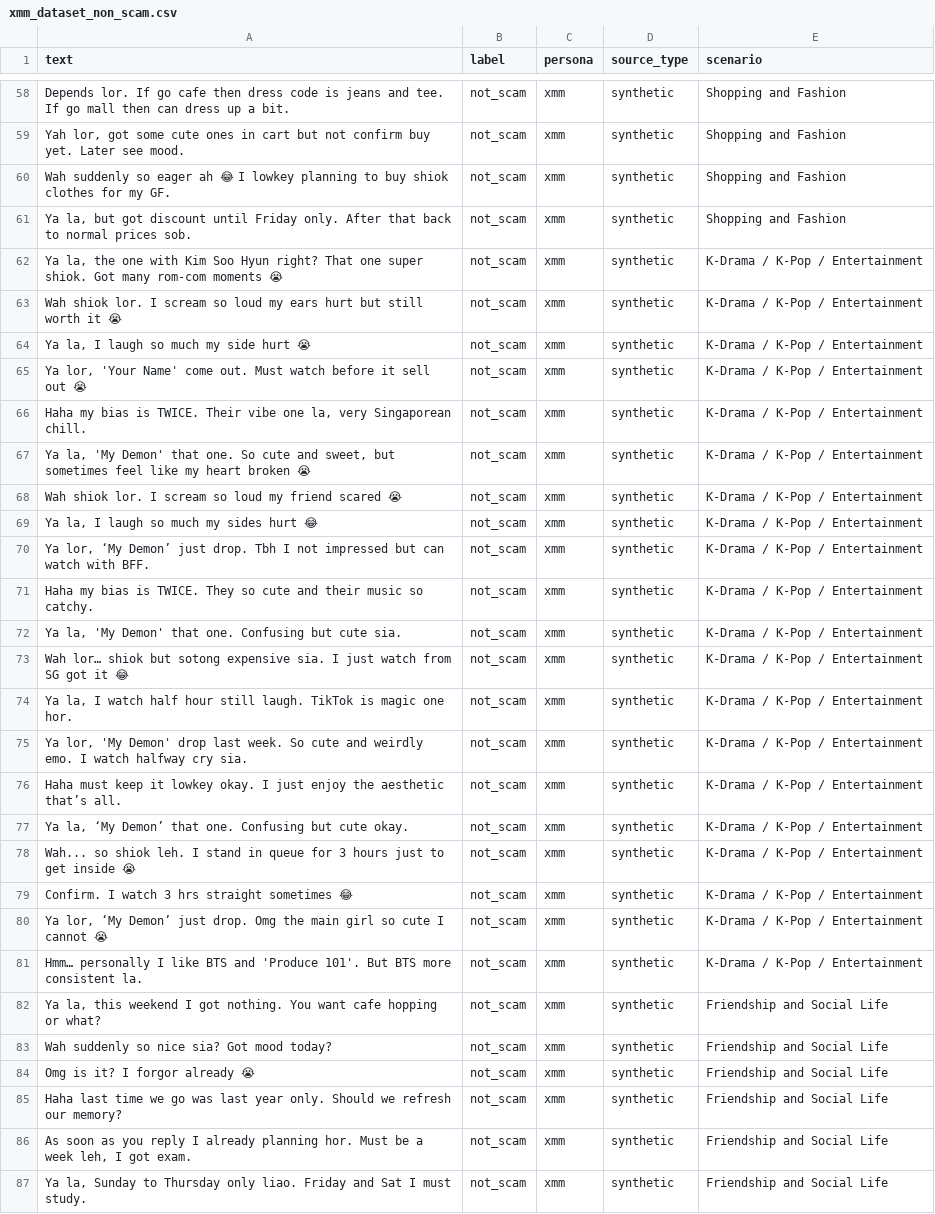
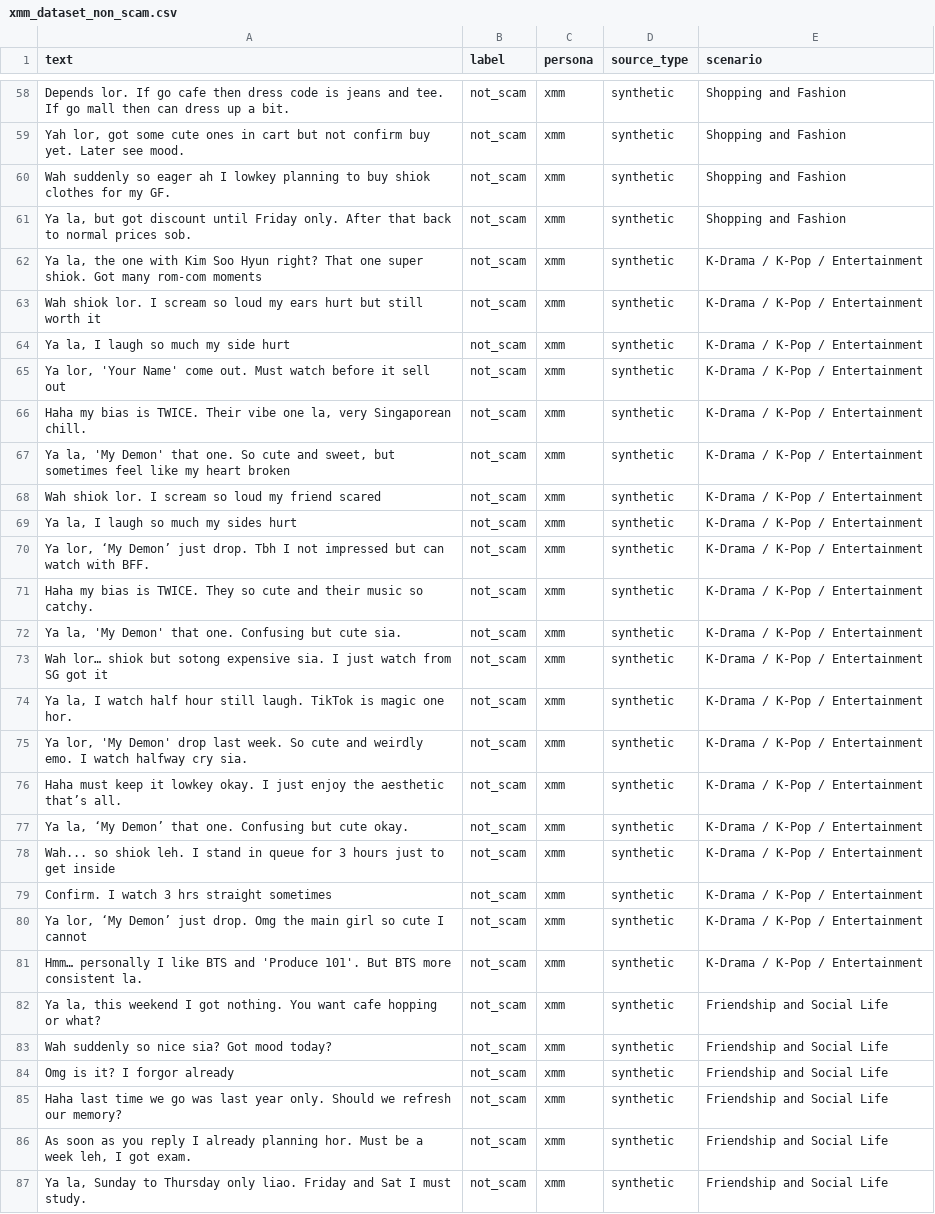
Before and after one commit to JithinBathula/Singlish-Scam-Classifier, a CSV file: datasets/xmm_dataset_non_scam.csv, drawn as a sheet; only a part is shown, gaps mark what is left out; the diff covers the shown part only.

```diff
--- a/datasets/xmm_dataset_non_scam.csv
+++ b/datasets/xmm_dataset_non_scam.csv
@@ -59,12 +59,12 @@ Depends lor. If go cafe then dress code is jeans and tee. If go mall then can dr
 "Yah lor, got some cute ones in cart but not confirm buy yet. Later see mood.",not_scam,xmm,synthetic,Shopping and Fashion
-Wah suddenly so eager ah 😂 I lowkey planning to buy shiok clothes for my GF.,not_scam,xmm,synthetic,Shopping and Fashion
+Wah suddenly so eager ah I lowkey planning to buy shiok clothes for my GF.,not_scam,xmm,synthetic,Shopping and Fashion
 "Ya la, but got discount until Friday only. After that back to normal prices sob.",not_scam,xmm,synthetic,Shopping and Fashion
-"Ya la, the one with Kim Soo Hyun right? That one super shiok. Got many rom-com moments 😭",not_scam,xmm,synthetic,K-Drama / K-Pop / Entertainment
-Wah shiok lor. I scream so loud my ears hurt but still worth it 😭,not_scam,xmm,synthetic,K-Drama / K-Pop / Entertainment
-"Ya la, I laugh so much my side hurt 😭",not_scam,xmm,synthetic,K-Drama / K-Pop / Entertainment
-"Ya lor, 'Your Name' come out. Must watch before it sell out 😭",not_scam,xmm,synthetic,K-Drama / K-Pop / Entertainment
+"Ya la, the one with Kim Soo Hyun right? That one super shiok. Got many rom-com moments",not_scam,xmm,synthetic,K-Drama / K-Pop / Entertainment
+Wah shiok lor. I scream so loud my ears hurt but still worth it,not_scam,xmm,synthetic,K-Drama / K-Pop / Entertainment
+"Ya la, I laugh so much my side hurt",not_scam,xmm,synthetic,K-Drama / K-Pop / Entertainment
+"Ya lor, 'Your Name' come out. Must watch before it sell out",not_scam,xmm,synthetic,K-Drama / K-Pop / Entertainment
 "Haha my bias is TWICE. Their vibe one la, very Singaporean chill.",not_scam,xmm,synthetic,K-Drama / K-Pop / Entertainment
-"Ya la, 'My Demon' that one. So cute and sweet, but sometimes feel like my heart broken 😭",not_scam,xmm,synthetic,K-Drama / K-Pop / Entertainment
-Wah shiok lor. I scream so loud my friend scared 😭,not_scam,xmm,synthetic,K-Drama / K-Pop / Entertainment
-"Ya la, I laugh so much my sides hurt 😂",not_scam,xmm,synthetic,K-Drama / K-Pop / Entertainment
+"Ya la, 'My Demon' that one. So cute and sweet, but sometimes feel like my heart broken",not_scam,xmm,synthetic,K-Drama / K-Pop / Entertainment
+Wah shiok lor. I scream so loud my friend scared,not_scam,xmm,synthetic,K-Drama / K-Pop / Entertainment
+"Ya la, I laugh so much my sides hurt",not_scam,xmm,synthetic,K-Drama / K-Pop / Entertainment
 "Ya lor, ‘My Demon’ just drop. Tbh I not impressed but can watch with BFF.",not_scam,xmm,synthetic,K-Drama / K-Pop / Entertainment
@@ -72,3 +72,3 @@ Haha my bias is TWICE. They so cute and their music so catchy.,not_scam,xmm,synt
 "Ya la, 'My Demon' that one. Confusing but cute sia.",not_scam,xmm,synthetic,K-Drama / K-Pop / Entertainment
-Wah lor… shiok but sotong expensive sia. I just watch from SG got it 😂,not_scam,xmm,synthetic,K-Drama / K-Pop / Entertainment
+Wah lor… shiok but sotong expensive sia. I just watch from SG got it,not_scam,xmm,synthetic,K-Drama / K-Pop / Entertainment
 "Ya la, I watch half hour still laugh. TikTok is magic one hor.",not_scam,xmm,synthetic,K-Drama / K-Pop / Entertainment
@@ -77,5 +77,5 @@ Haha must keep it lowkey okay. I just enjoy the aesthetic that’s all.,not_scam
 "Ya la, ‘My Demon’ that one. Confusing but cute okay.",not_scam,xmm,synthetic,K-Drama / K-Pop / Entertainment
-Wah... so shiok leh. I stand in queue for 3 hours just to get inside 😭,not_scam,xmm,synthetic,K-Drama / K-Pop / Entertainment
-Confirm. I watch 3 hrs straight sometimes 😂,not_scam,xmm,synthetic,K-Drama / K-Pop / Entertainment
-"Ya lor, ‘My Demon’ just drop. Omg the main girl so cute I cannot 😭",not_scam,xmm,synthetic,K-Drama / K-Pop / Entertainment
+Wah... so shiok leh. I stand in queue for 3 hours just to get inside,not_scam,xmm,synthetic,K-Drama / K-Pop / Entertainment
+Confirm. I watch 3 hrs straight sometimes,not_scam,xmm,synthetic,K-Drama / K-Pop / Entertainment
+"Ya lor, ‘My Demon’ just drop. Omg the main girl so cute I cannot",not_scam,xmm,synthetic,K-Drama / K-Pop / Entertainment
 Hmm… personally I like BTS and 'Produce 101'. But BTS more consistent la.,not_scam,xmm,synthetic,K-Drama / K-Pop / Entertainment
@@ -83,3 +83,3 @@ Hmm… personally I like BTS and 'Produce 101'. But BTS more consistent la.,not_
 Wah suddenly so nice sia? Got mood today?,not_scam,xmm,synthetic,Friendship and Social Life
-Omg is it? I forgor already 😭,not_scam,xmm,synthetic,Friendship and Social Life
+Omg is it? I forgor already,not_scam,xmm,synthetic,Friendship and Social Life
 Haha last time we go was last year only. Should we refresh our memory?,not_scam,xmm,synthetic,Friendship and Social Life
```
Also changed, not shown: 92 edited cells elsewhere in this file, datasets/ah_beng_scam_dataset.csv, datasets/xmm_scam_dataset.csv, 6 other files.
